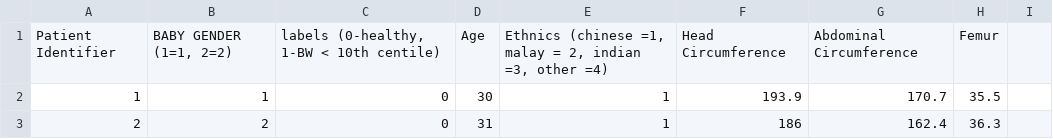
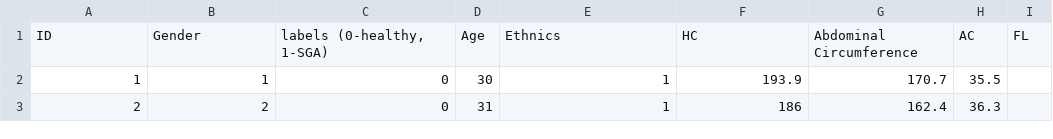
Before and after one commit to shiernee/AI_Tutorial, a CSV file: fetal_dataset.csv, drawn as a sheet; only a part is shown.

Commit message:
Update fetal_dataset.csv

```diff
--- a/fetal_dataset.csv
+++ b/fetal_dataset.csv
@@ -1,2 +1,2 @@
-Patient Identifier,"BABY GENDER (1=1, 2=2)","labels (0-healthy, 1-BW < 10th centile)",Age,"Ethnics (chinese =1, malay = 2, indian =3, other =4)",Head Circumference,Abdominal Circumference,Femur
+ID,Gender,"labels (0-healthy, 1-SGA)",Age,"Ethnics",HC,Abdominal Circumference, AC,FL
 1,1,0,30,1,193.9,170.7,35.5
```
